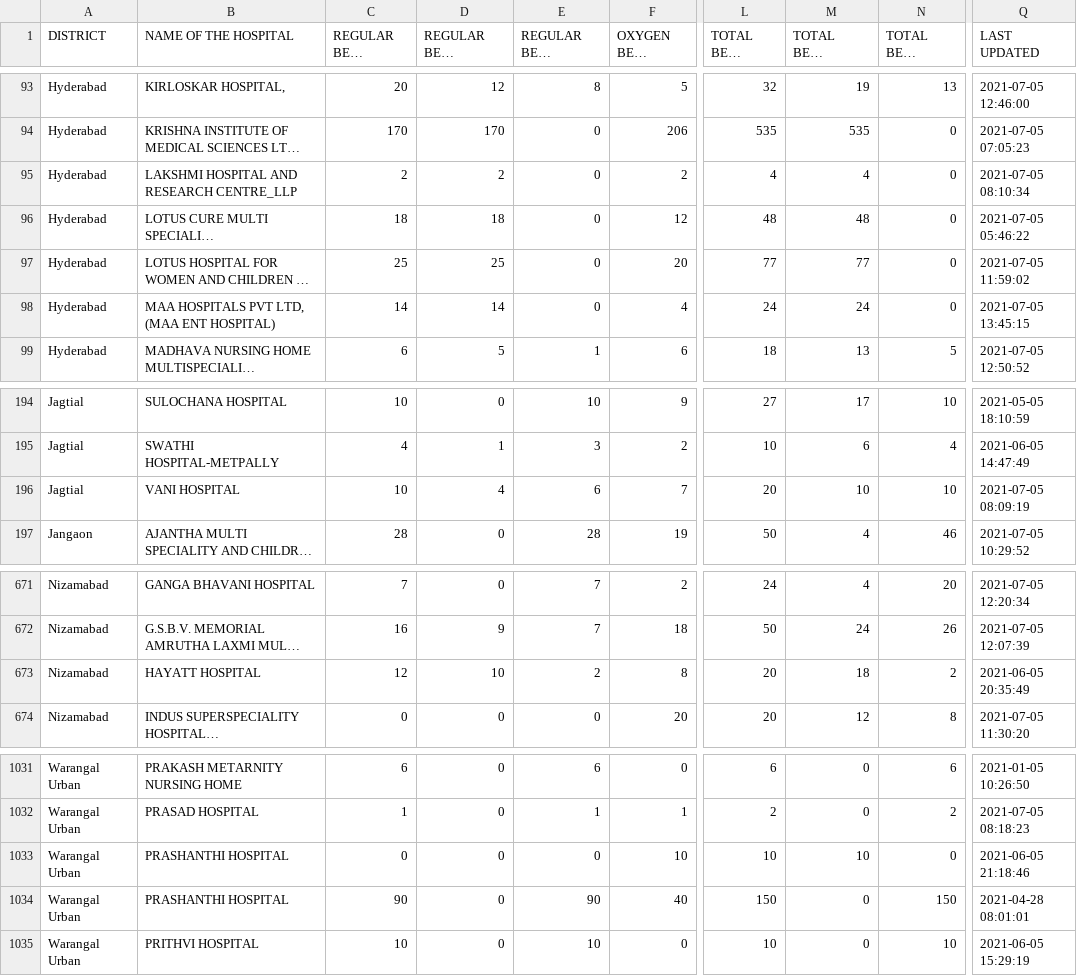
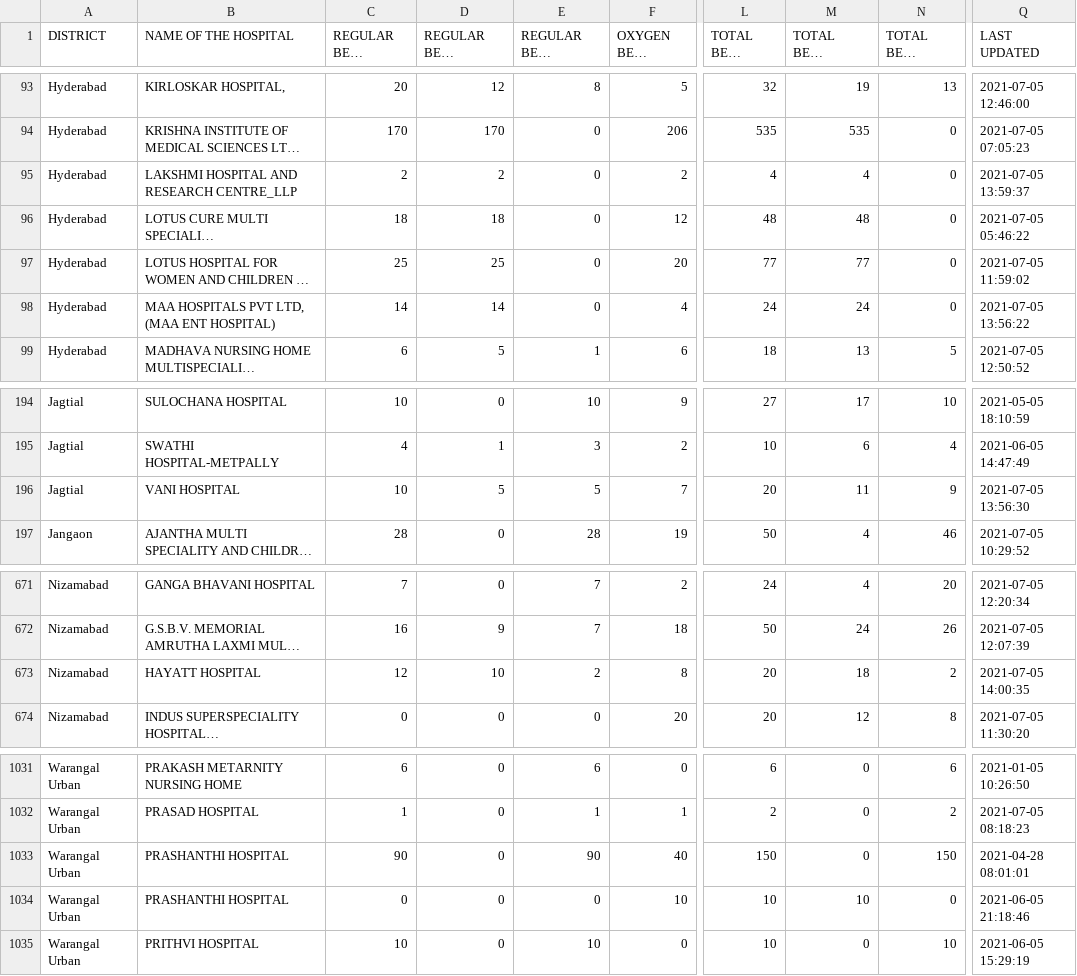
Before and after one commit to covid-telangana/covid-telangana.github.io, a CSV file: data/beds.csv, drawn as a sheet; only a part is shown, gaps mark what is left out; long unchanged cells end in …; the diff names each change by its address in the sheet, - before the commit and + after, or states it on an @@ line.

```diff
--- a/data/beds.csv
+++ b/data/beds.csv
-Q95 (LAST UPDATED): 2021-07-05 08:10:34
+Q95 (LAST UPDATED): 2021-07-05 13:59:37
-Q98 (LAST UPDATED): 2021-07-05 13:45:15
+Q98 (LAST UPDATED): 2021-07-05 13:56:22
-D196 (REGULAR BEDS OCCUPIED): 4
+D196 (REGULAR BEDS OCCUPIED): 5
-E196 (REGULAR BEDS VACANT): 6
+E196 (REGULAR BEDS VACANT): 5
-M196 (TOTAL BEDS OCCUPIED): 10
+M196 (TOTAL BEDS OCCUPIED): 11
-N196 (TOTAL BEDS VACANT): 10
+N196 (TOTAL BEDS VACANT): 9
-Q196 (LAST UPDATED): 2021-07-05 08:09:19
+Q196 (LAST UPDATED): 2021-07-05 13:56:30
-Q673 (LAST UPDATED): 2021-06-05 20:35:49
+Q673 (LAST UPDATED): 2021-07-05 14:00:35
@@ row 1034 moved to row 1033: Warangal Urban @@
```
